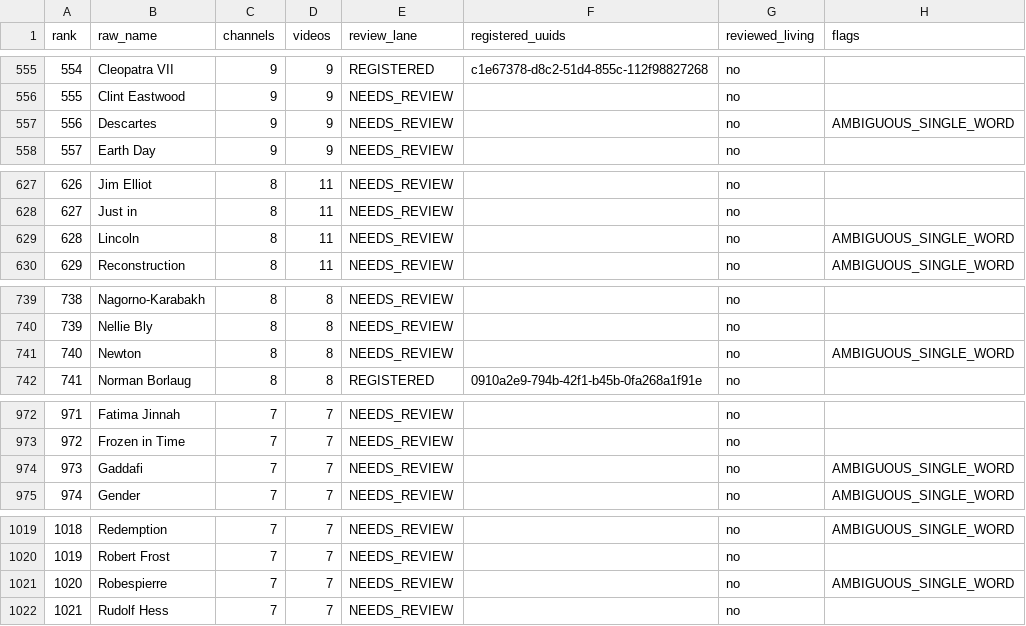
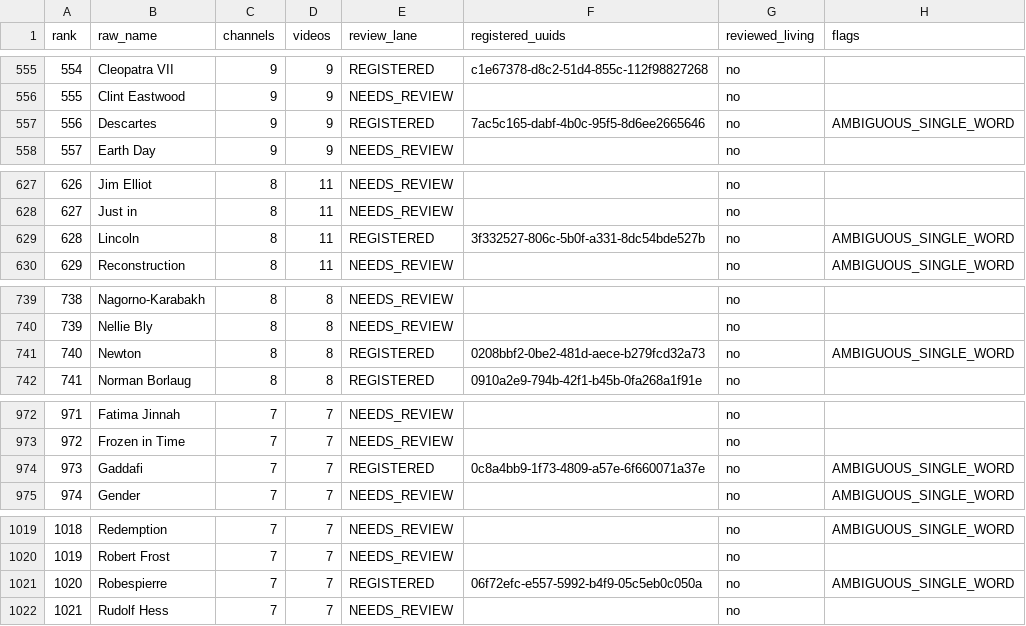
Before and after one commit to JezCH/atlas-person-db, a CSV file: audits/youtube-6358-registration-living-screen-20261009.csv, drawn as a sheet; only a part is shown, gaps mark what is left out; the diff covers the shown part only.

Commit message:
Refresh full ranking audit for 38 new registered aliases and three dated living exclusions

```diff
--- a/audits/youtube-6358-registration-living-screen-20261009.csv
+++ b/audits/youtube-6358-registration-living-screen-20261009.csv
@@ -556,3 +556,3 @@ rank,raw_name,channels,videos,review_lane,registered_uuids,reviewed_living,flags
 "555","Clint Eastwood","9","9","NEEDS_REVIEW","","no",""
-"556","Descartes","9","9","NEEDS_REVIEW","","no","AMBIGUOUS_SINGLE_WORD"
+"556","Descartes","9","9","REGISTERED","7ac5c165-dabf-4b0c-95f5-8d6ee2665646","no","AMBIGUOUS_SINGLE_WORD"
 "557","Earth Day","9","9","NEEDS_REVIEW","","no",""
@@ -628,3 +628,3 @@ rank,raw_name,channels,videos,review_lane,registered_uuids,reviewed_living,flags
 "627","Just in","8","11","NEEDS_REVIEW","","no",""
-"628","Lincoln","8","11","NEEDS_REVIEW","","no","AMBIGUOUS_SINGLE_WORD"
+"628","Lincoln","8","11","REGISTERED","3f332527-806c-5b0f-a331-8dc54bde527b","no","AMBIGUOUS_SINGLE_WORD"
 "629","Reconstruction","8","11","NEEDS_REVIEW","","no","AMBIGUOUS_SINGLE_WORD"
@@ -740,3 +740,3 @@ rank,raw_name,channels,videos,review_lane,registered_uuids,reviewed_living,flags
 "739","Nellie Bly","8","8","NEEDS_REVIEW","","no",""
-"740","Newton","8","8","NEEDS_REVIEW","","no","AMBIGUOUS_SINGLE_WORD"
+"740","Newton","8","8","REGISTERED","0208bbf2-0be2-481d-aece-b279fcd32a73","no","AMBIGUOUS_SINGLE_WORD"
 "741","Norman Borlaug","8","8","REGISTERED","0910a2e9-794b-42f1-b45b-0fa268a1f91e","no",""
@@ -973,3 +973,3 @@ rank,raw_name,channels,videos,review_lane,registered_uuids,reviewed_living,flags
 "972","Frozen in Time","7","7","NEEDS_REVIEW","","no",""
-"973","Gaddafi","7","7","NEEDS_REVIEW","","no","AMBIGUOUS_SINGLE_WORD"
+"973","Gaddafi","7","7","REGISTERED","0c8a4bb9-1f73-4809-a57e-6f660071a37e","no","AMBIGUOUS_SINGLE_WORD"
 "974","Gender","7","7","NEEDS_REVIEW","","no","AMBIGUOUS_SINGLE_WORD"
@@ -1020,3 +1020,3 @@ rank,raw_name,channels,videos,review_lane,registered_uuids,reviewed_living,flags
 "1019","Robert Frost","7","7","NEEDS_REVIEW","","no",""
-"1020","Robespierre","7","7","NEEDS_REVIEW","","no","AMBIGUOUS_SINGLE_WORD"
+"1020","Robespierre","7","7","REGISTERED","06f72efc-e557-5992-b4f9-05c5eb0c050a","no","AMBIGUOUS_SINGLE_WORD"
 "1021","Rudolf Hess","7","7","NEEDS_REVIEW","","no",""
```
Also changed, not shown: 72 edited cells elsewhere in this file.
